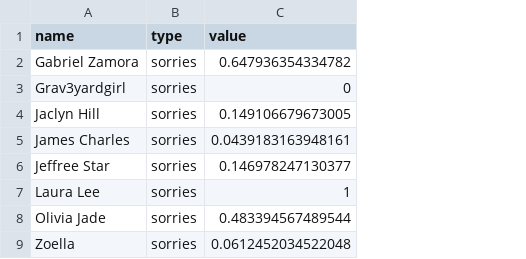
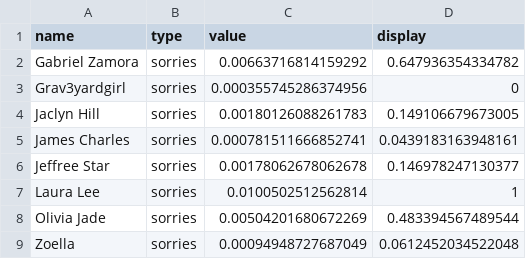
Before and after one commit to the-pudding/apology, a CSV file: web/src/assets/data/beeswarm--sorries.csv, drawn as a sheet; addresses are those after the commit; the diff names each change by its address in the sheet, - before the commit and + after, or states it on an @@ line.

```diff
--- a/web/src/assets/data/beeswarm--sorries.csv
+++ b/web/src/assets/data/beeswarm--sorries.csv
+column C (value), rows 2-9: 0.00663716814159292 | 0.000355745286374956 | 0.00180126088261783 | 0.000781511666852741 | 0.00178062678062678 | 0.0100502512562814 | 0.00504201680672269 | 0.00094948727687049
-D1: value
+D1: display
```
Also changed, not shown: web/src/assets/data/beeswarm--change.csv, web/src/assets/data/beeswarm--ratios.csv, 1 other file.
